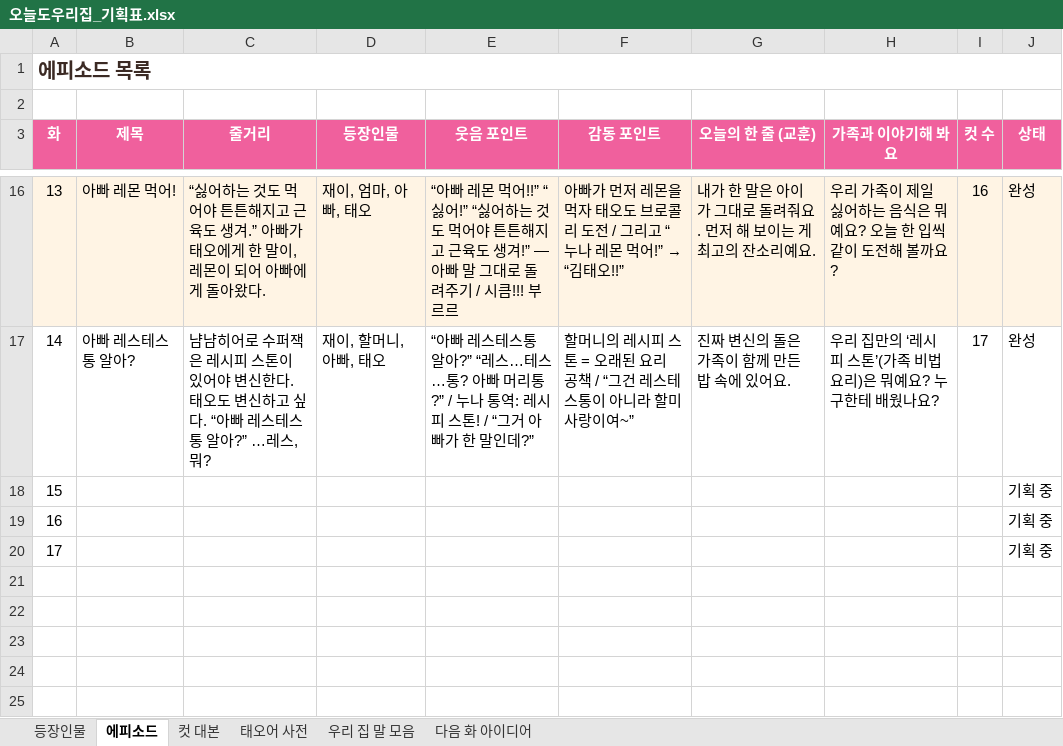
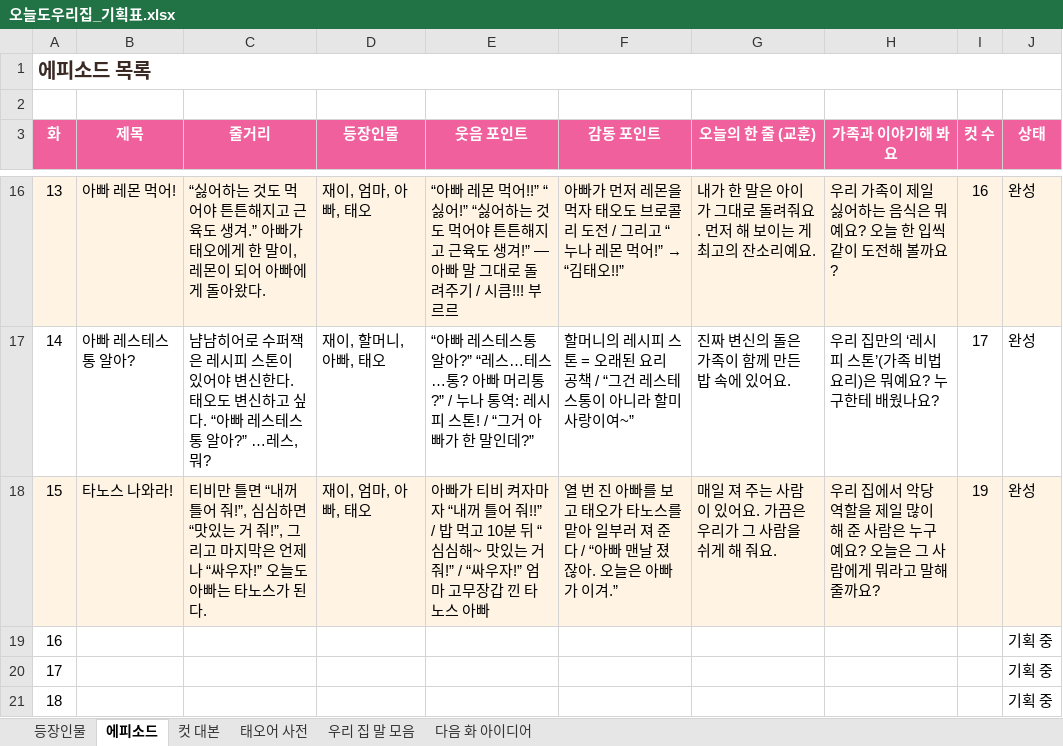
Before and after one commit to seangold8888/seangold8888.github.io, an Excel workbook: webtoon/planning/오늘도우리집_기획표.xlsx, sheet 에피소드, drawn as a sheet; only a part is shown, gaps mark what is left out; values as stored, in another font and other column widths than the file's, no borders; addresses are those after the commit; the diff names each change by its address in the sheet, - before the commit and + after, or states it on an @@ line.

```diff
--- a/webtoon/planning/오늘도우리집_기획표.xlsx (sheet 에피소드)
+++ b/webtoon/planning/오늘도우리집_기획표.xlsx (sheet 에피소드)
+row 18: 15 | 타노스 나와라! | 티비만 틀면 “내꺼 틀어 줘!”, 심심하면 “맛있는 거 줘!”, 그리고 마지막은 언제나 “싸우자!” 오늘도 아빠는 타노스가 된다. | 재이, 엄마, 아빠, 태오 | 아빠가 티비 켜자마자 “내꺼 틀어 줘!!” / 밥 먹고 10분 뒤 “심심해~ 맛있는 거 줘!” / “싸우자!” 엄마 고무장갑 낀 타노스 아빠 | 열 번 진 아빠를 보고 태오가 타노스를 맡아 일부러 져 준다 / “아빠 맨날 졌잖아. 오늘은 아빠가 이겨.” | 매일 져 주는 사람이 있어요. 가끔은 우리가 그 사람을 쉬게 해 줘요. | 우리 집에서 악당 역할을 제일 많이 해 준 사람은 누구예요? 오늘은 그 사람에게 뭐라고 말해 줄까요? | 19 | 완성
@@ column A (화) renumbered from row 19 down @@
```
Also changed, not shown: sheet 컷 대본, sheet 우리 집 말 모음, sheet 등장인물, 8 other files.
